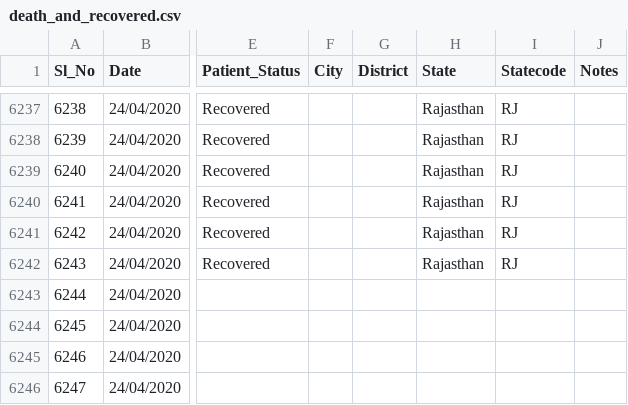
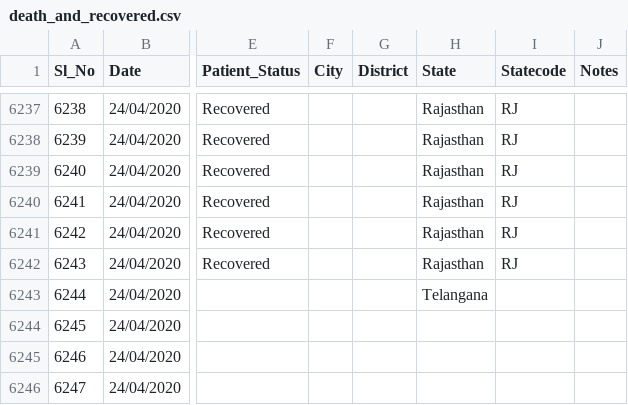
Before and after one commit to wanderingcoderr/api, a CSV file: csv/2020-04-25/death_and_recovered.csv, drawn as a sheet; only a part is shown, gaps mark what is left out; the diff names each change by its address in the sheet, - before the commit and + after, or states it on an @@ line.

```diff
--- a/csv/2020-04-25/death_and_recovered.csv
+++ b/csv/2020-04-25/death_and_recovered.csv
-H6243 (State): (empty)
+H6243 (State): Telangana
```
Also changed, not shown: csv/2020-04-25/state_wise_daily.csv, csv/latest/state_wise_daily.csv, 20 other files.
